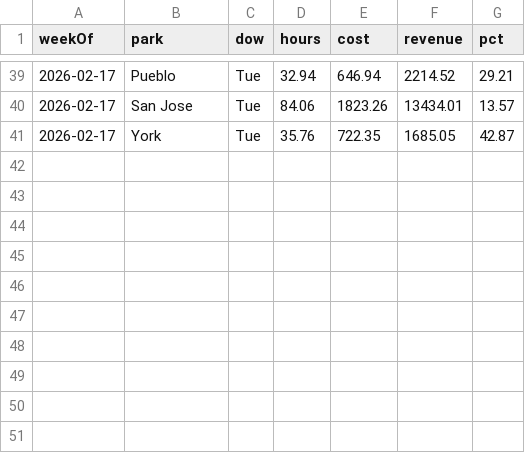
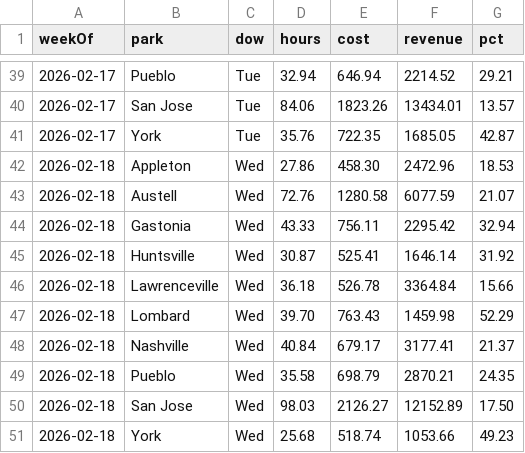
Before and after one commit to cryback/amglabor, a CSV file: data/daily_totals.csv, drawn as a sheet; only a part is shown, gaps mark what is left out; the diff names each change by its address in the sheet, - before the commit and + after, or states it on an @@ line.

Commit message:
Add 10 Wed labor data: Appleton, Austell, Gastonia, Huntsville, Lawrenceville, Lombard, Nashville, Pueblo, San Jose, York

```diff
--- a/data/daily_totals.csv
+++ b/data/daily_totals.csv
+row 42: 2026-02-18 | Appleton | Wed | 27.86 | 458.30 | 2472.96 | 18.53
+row 43: 2026-02-18 | Austell | Wed | 72.76 | 1280.58 | 6077.59 | 21.07
+row 44: 2026-02-18 | Gastonia | Wed | 43.33 | 756.11 | 2295.42 | 32.94
+row 45: 2026-02-18 | Huntsville | Wed | 30.87 | 525.41 | 1646.14 | 31.92
+row 46: 2026-02-18 | Lawrenceville | Wed | 36.18 | 526.78 | 3364.84 | 15.66
+row 47: 2026-02-18 | Lombard | Wed | 39.70 | 763.43 | 1459.98 | 52.29
+row 48: 2026-02-18 | Nashville | Wed | 40.84 | 679.17 | 3177.41 | 21.37
+row 49: 2026-02-18 | Pueblo | Wed | 35.58 | 698.79 | 2870.21 | 24.35
+row 50: 2026-02-18 | San Jose | Wed | 98.03 | 2126.27 | 12152.89 | 17.50
+row 51: 2026-02-18 | York | Wed | 25.68 | 518.74 | 1053.66 | 49.23
```
